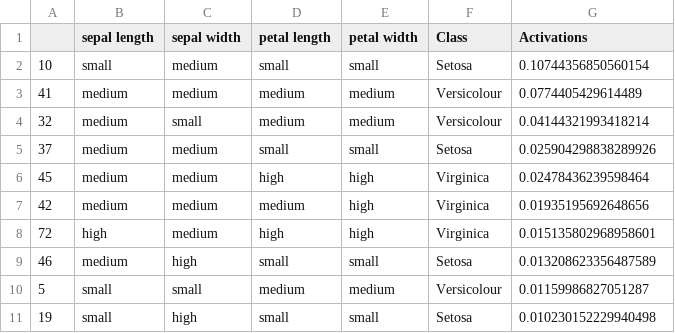
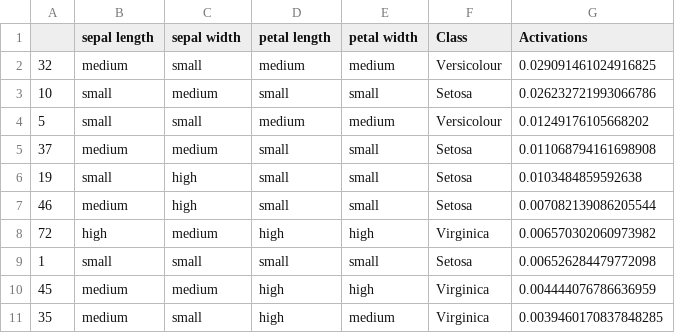
Before and after one commit to juelha/NeuroFuzzyRuleMiner, a CSV file: results/iris/iris_best__rules.csv, drawn as a sheet.

```diff
--- a/results/iris/iris_best__rules.csv
+++ b/results/iris/iris_best__rules.csv
@@ -1,11 +1,11 @@
 ,sepal length,sepal width,petal length,petal width,Class,Activations
-10,small,medium,small,small,Setosa,0.10744356850560154
-41,medium,medium,medium,medium,Versicolour,0.0774405429614489
-32,medium,small,medium,medium,Versicolour,0.04144321993418214
-37,medium,medium,small,small,Setosa,0.025904298838289926
-45,medium,medium,high,high,Virginica,0.02478436239598464
-42,medium,medium,medium,high,Virginica,0.01935195692648656
-72,high,medium,high,high,Virginica,0.015135802968958601
-46,medium,high,small,small,Setosa,0.013208623356487589
-5,small,small,medium,medium,Versicolour,0.01159986827051287
-19,small,high,small,small,Setosa,0.010230152229940498
+32,medium,small,medium,medium,Versicolour,0.029091461024916825
+10,small,medium,small,small,Setosa,0.026232721993066786
+5,small,small,medium,medium,Versicolour,0.01249176105668202
+37,medium,medium,small,small,Setosa,0.011068794161698908
+19,small,high,small,small,Setosa,0.0103484859592638
+46,medium,high,small,small,Setosa,0.007082139086205544
+72,high,medium,high,high,Virginica,0.006570302060973982
+1,small,small,small,small,Setosa,0.006526284479772098
+45,medium,medium,high,high,Virginica,0.004444076786636959
+35,medium,small,high,medium,Virginica,0.0039460170837848285
```
Also changed, not shown: 10 other files.
